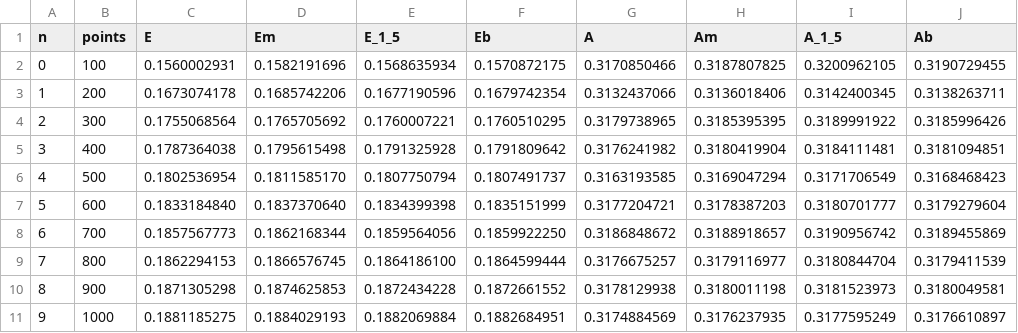
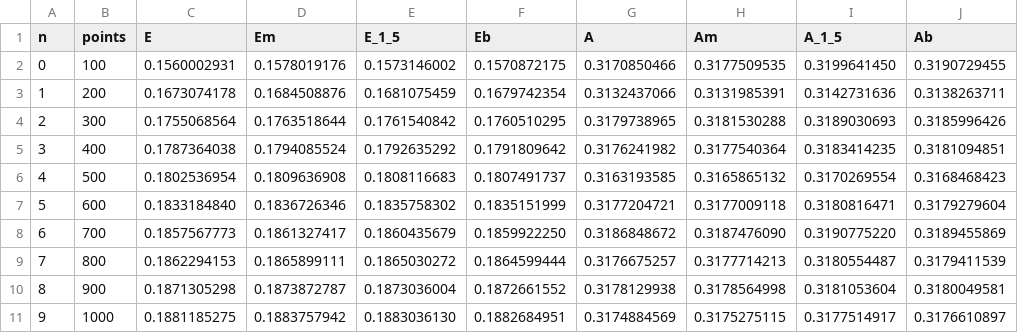
Before and after one commit to Andriyichenko/simulation, a CSV file: data_source/LTM1_100_1000_data.csv, drawn as a sheet.

```diff
--- a/data_source/LTM1_100_1000_data.csv
+++ b/data_source/LTM1_100_1000_data.csv
@@ -1,11 +1,11 @@
 n,points,E,Em,E_1_5,Eb,A,Am,A_1_5,Ab
-0,100,0.1560002931,0.1582191696,0.1568635934,0.1570872175,0.3170850466,0.3187807825,0.3200962105,0.3190729455
-1,200,0.1673074178,0.1685742206,0.1677190596,0.1679742354,0.3132437066,0.3136018406,0.3142400345,0.3138263711
-2,300,0.1755068564,0.1765705692,0.1760007221,0.1760510295,0.3179738965,0.3185395395,0.3189991922,0.3185996426
-3,400,0.1787364038,0.1795615498,0.1791325928,0.1791809642,0.3176241982,0.3180419904,0.3184111481,0.3181094851
-4,500,0.1802536954,0.1811585170,0.1807750794,0.1807491737,0.3163193585,0.3169047294,0.3171706549,0.3168468423
-5,600,0.1833184840,0.1837370640,0.1834399398,0.1835151999,0.3177204721,0.3178387203,0.3180701777,0.3179279604
-6,700,0.1857567773,0.1862168344,0.1859564056,0.1859922250,0.3186848672,0.3188918657,0.3190956742,0.3189455869
-7,800,0.1862294153,0.1866576745,0.1864186100,0.1864599444,0.3176675257,0.3179116977,0.3180844704,0.3179411539
-8,900,0.1871305298,0.1874625853,0.1872434228,0.1872661552,0.3178129938,0.3180011198,0.3181523973,0.3180049581
-9,1000,0.1881185275,0.1884029193,0.1882069884,0.1882684951,0.3174884569,0.3176237935,0.3177595249,0.3176610897
+0,100,0.1560002931,0.1578019176,0.1573146002,0.1570872175,0.3170850466,0.3177509535,0.3199641450,0.3190729455
+1,200,0.1673074178,0.1684508876,0.1681075459,0.1679742354,0.3132437066,0.3131985391,0.3142731636,0.3138263711
+2,300,0.1755068564,0.1763518644,0.1761540842,0.1760510295,0.3179738965,0.3181530288,0.3189030693,0.3185996426
+3,400,0.1787364038,0.1794085524,0.1792635292,0.1791809642,0.3176241982,0.3177540364,0.3183414235,0.3181094851
+4,500,0.1802536954,0.1809636908,0.1808116683,0.1807491737,0.3163193585,0.3165865132,0.3170269554,0.3168468423
+5,600,0.1833184840,0.1836726346,0.1835758302,0.1835151999,0.3177204721,0.3177009118,0.3180816471,0.3179279604
+6,700,0.1857567773,0.1861327417,0.1860435679,0.1859922250,0.3186848672,0.3187476090,0.3190775220,0.3189455869
+7,800,0.1862294153,0.1865899111,0.1865030272,0.1864599444,0.3176675257,0.3177714213,0.3180554487,0.3179411539
+8,900,0.1871305298,0.1873872787,0.1873036004,0.1872661552,0.3178129938,0.3178564998,0.3181053604,0.3180049581
+9,1000,0.1881185275,0.1883757942,0.1883036130,0.1882684951,0.3174884569,0.3175275115,0.3177514917,0.3176610897
```
Also changed, not shown: data_source/LTM1_100_200_data.csv, data_source/LTM1_10_100_data.csv, 24 other files.
